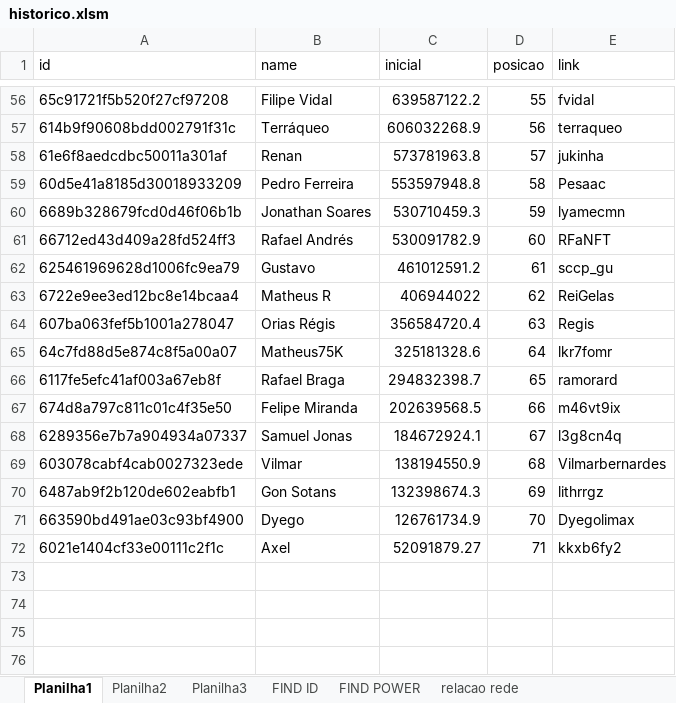
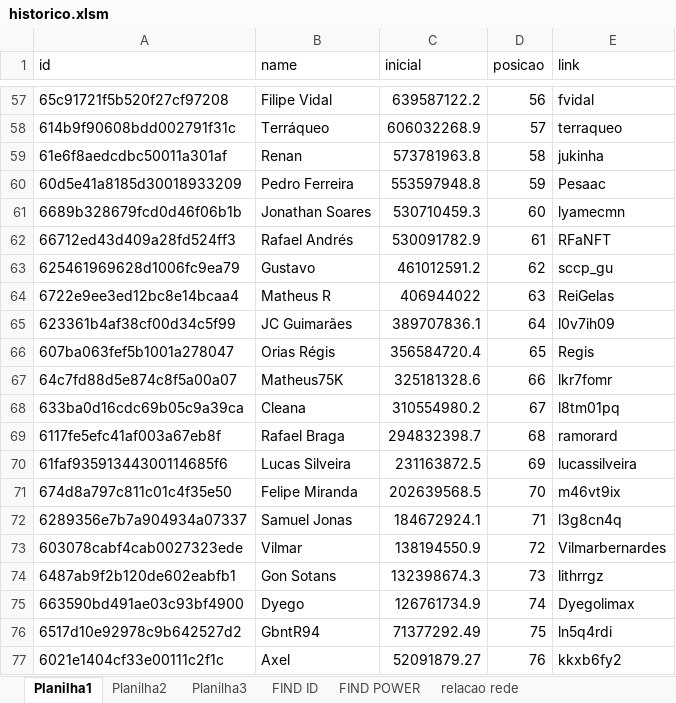
Before and after one commit to rk-fox/rk-fox.github.io, an Excel workbook: ranking/historico.xlsm, sheet Planilha1, drawn as a sheet; only a part is shown, gaps mark what is left out; values as stored, in another font and other column widths than the file's, no borders; addresses are those after the commit; the diff covers the shown part only; the diff names each change by its address in the sheet, - before the commit and + after, or states it on an @@ line.

```diff
--- a/ranking/historico.xlsm (sheet Planilha1)
+++ b/ranking/historico.xlsm (sheet Planilha1)
-D57 (posicao): 55
+D57 (posicao): 56
-D58 (posicao): 56
+D58 (posicao): 57
-D59 (posicao): 57
+D59 (posicao): 58
-D60 (posicao): 58
+D60 (posicao): 59
-D61 (posicao): 59
+D61 (posicao): 60
-D62 (posicao): 60
+D62 (posicao): 61
-D63 (posicao): 61
+D63 (posicao): 62
-D64 (posicao): 62
+D64 (posicao): 63
+row 65: 623361b4af38cf00d34c5f99 | JC Guimarães | 389707836.1 | 64 | l0v7ih09
-D66 (posicao): 63
+D66 (posicao): 65
-D67 (posicao): 64
+D67 (posicao): 66
+row 68: 633ba0d16cdc69b05c9a39ca | Cleana | 310554980.2 | 67 | l8tm01pq
-D69 (posicao): 65
+D69 (posicao): 68
+row 70: 61faf93591344300114685f6 | Lucas Silveira | 231163872.5 | 69 | lucassilveira
-D71 (posicao): 66
+D71 (posicao): 70
-D72 (posicao): 67
+D72 (posicao): 71
-D73 (posicao): 68
+D73 (posicao): 72
-D74 (posicao): 69
+D74 (posicao): 73
-D75 (posicao): 70
+D75 (posicao): 74
+row 76: 6517d10e92978c9b642527d2 | GbntR94 | 71377292.49 | 75 | ln5q4rdi
-D77 (posicao): 71
+D77 (posicao): 76
```
Also changed, not shown: 1 added row and 23 edited cells elsewhere in this sheet, sheet Planilha3, sheet FIND ID, sheet FIND POWER.
